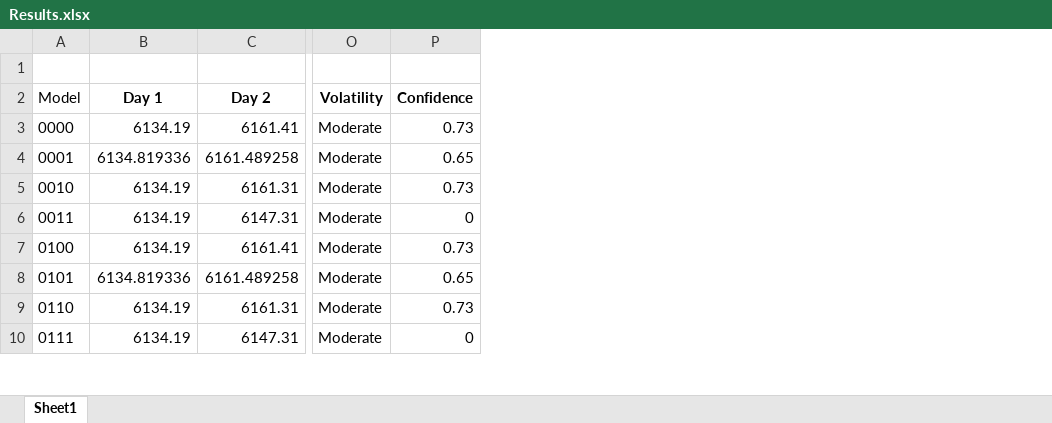
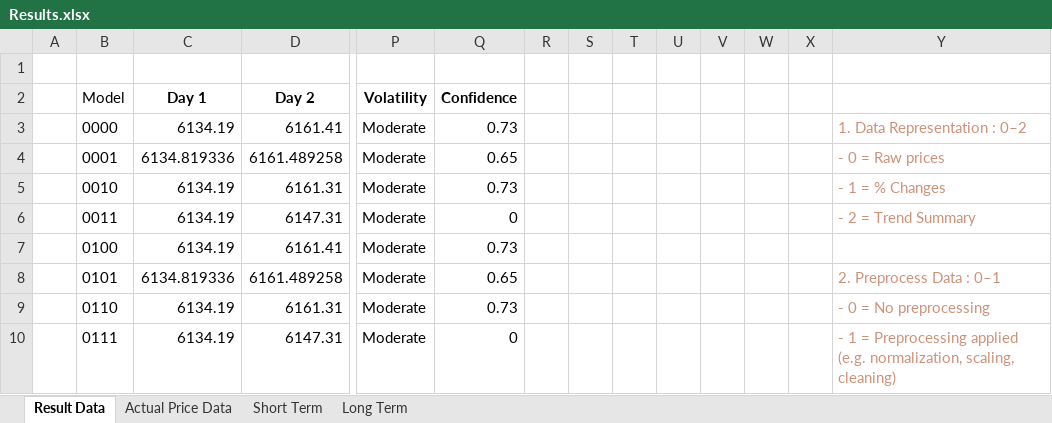
Before and after one commit to JaysonWCY/DisserationSubmission, an Excel workbook: Results.xlsx, sheet Result Data, drawn as a sheet; only a part is shown, gaps mark what is left out; values as stored, in another font and other column widths than the file's, no borders; the diff names each change by its address in the sheet, - before the commit and + after, or states it on an @@ line.

```diff
--- a/Results.xlsx (sheet Result Data)
+++ b/Results.xlsx (sheet Result Data)
-sheet tab: Sheet1
+sheet tab: Result Data
+sheet tab: Actual Price Data
+sheet tab: Short Term
+sheet tab: Long Term
+column A, empty
+column R, empty
+column S, empty
+column T, empty
+column U, empty
+column V, empty
+column W, empty
+column X, empty
+column Y, rows 3-10: 1. Data Representation : 0–2 | - 0 = Raw prices | - 1 = % Changes | - 2 = Trend Summary |  | 2. Preprocess Data : 0–1 | - 0 = No preprocessing | - 1 = Preprocessing applied (e.g. normalization, scaling, cleaning)
```
Also changed, not shown: charts or pictures, 4 other files.
